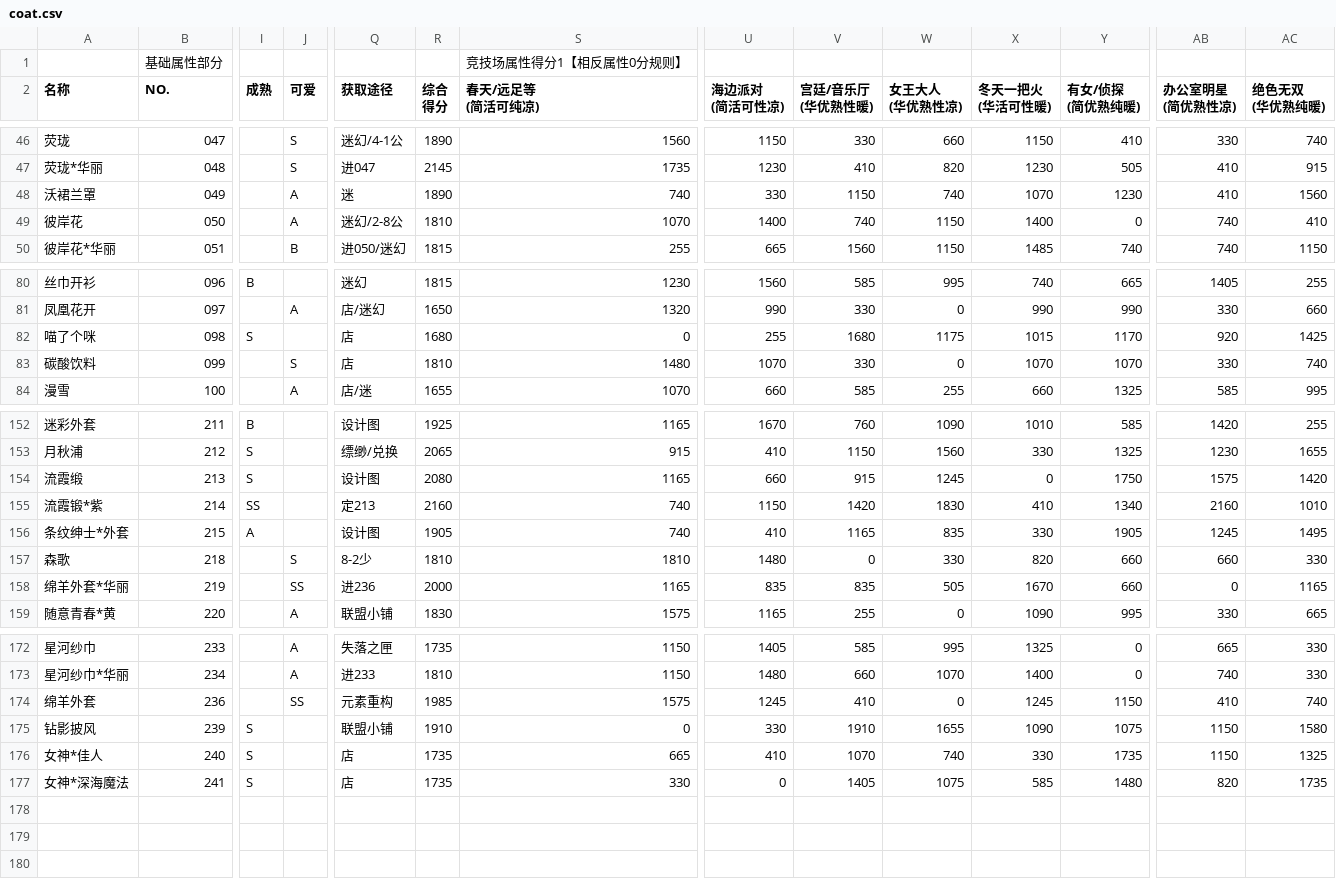
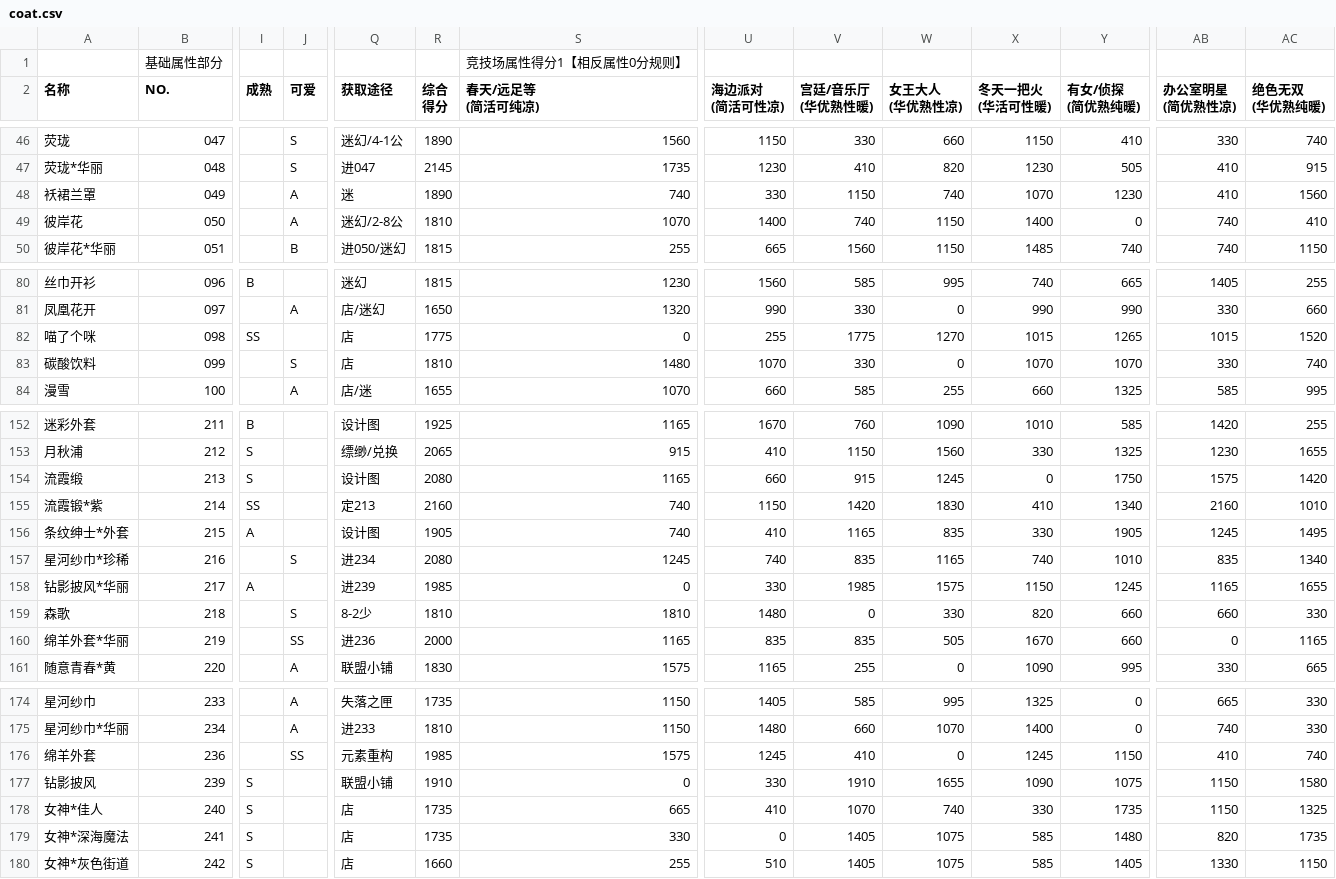
Before and after one commit to ivangift/nikkiup2u3, a CSV file: raw/coat.csv, drawn as a sheet; only a part is shown, gaps mark what is left out; rows hold the shown columns only; the diff names each change by its address in the sheet, - before the commit and + after, or states it on an @@ line.

```diff
--- a/raw/coat.csv
+++ b/raw/coat.csv
-A48 (名称): 沃裙兰罩
+A48 (名称): 袄裙兰罩
-I82 (成熟): S
+I82 (成熟): SS
-R82 (综合 得分): 1680
+R82 (综合 得分): 1775
-V82 (宫廷/音乐厅 (华优熟性暖)): 1680
+V82 (宫廷/音乐厅 (华优熟性暖)): 1775
-W82 (女王大人 (华优熟性凉)): 1175
+W82 (女王大人 (华优熟性凉)): 1270
-Y82 (有女/侦探 (简优熟纯暖)): 1170
+Y82 (有女/侦探 (简优熟纯暖)): 1265
-AB82 (办公室明星 (简优熟性凉)): 920
+AB82 (办公室明星 (简优熟性凉)): 1015
-AC82 (绝色无双 (华优熟纯暖)): 1425
+AC82 (绝色无双 (华优熟纯暖)): 1520
+row 157: 星河纱巾*珍稀 | 216 |  | S | 进234 | 2080 | 1245 | 740 | 835 | 1165 | 740 | 1010 | 835 | 1340
+row 158: 钻影披风*华丽 | 217 | A |  | 进239 | 1985 | 0 | 330 | 1985 | 1575 | 1150 | 1245 | 1165 | 1655
+row 180: 女神*灰色街道 | 242 | S |  | 店 | 1660 | 255 | 510 | 1405 | 1075 | 585 | 1405 | 1330 | 1150
```
Also changed, not shown: raw/accessories.csv, raw/bottoms.csv, 9 other files.
